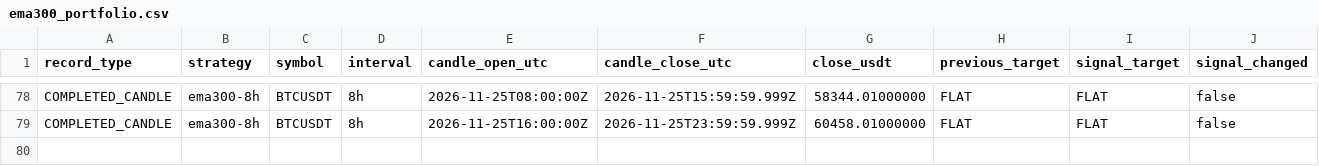
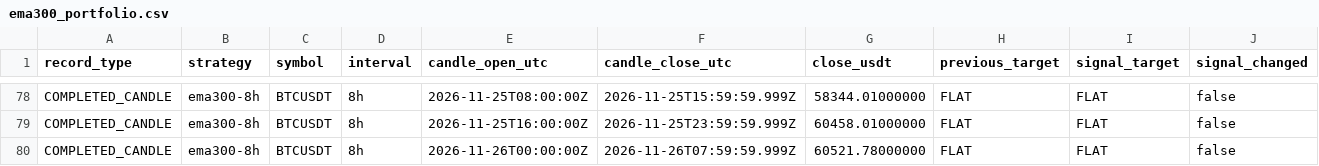
Before and after one commit to nkfai1982-oss/btc, a CSV file: tools/binance-ema300-monitor/ema300_portfolio.csv, drawn as a sheet; only a part is shown, gaps mark what is left out; rows hold the shown columns only; the diff names each change by its address in the sheet, - before the commit and + after, or states it on an @@ line.

```diff
--- a/tools/binance-ema300-monitor/ema300_portfolio.csv
+++ b/tools/binance-ema300-monitor/ema300_portfolio.csv
+row 80: COMPLETED_CANDLE | ema300-8h | BTCUSDT | 8h | 2026-11-26T00:00:00Z | 2026-11-26T07:59:59.999Z | 60521.78000000 | FLAT | FLAT | false
```
Also changed, not shown: tools/binance-ema300-monitor/donchian_20_10_portfolio.csv.
